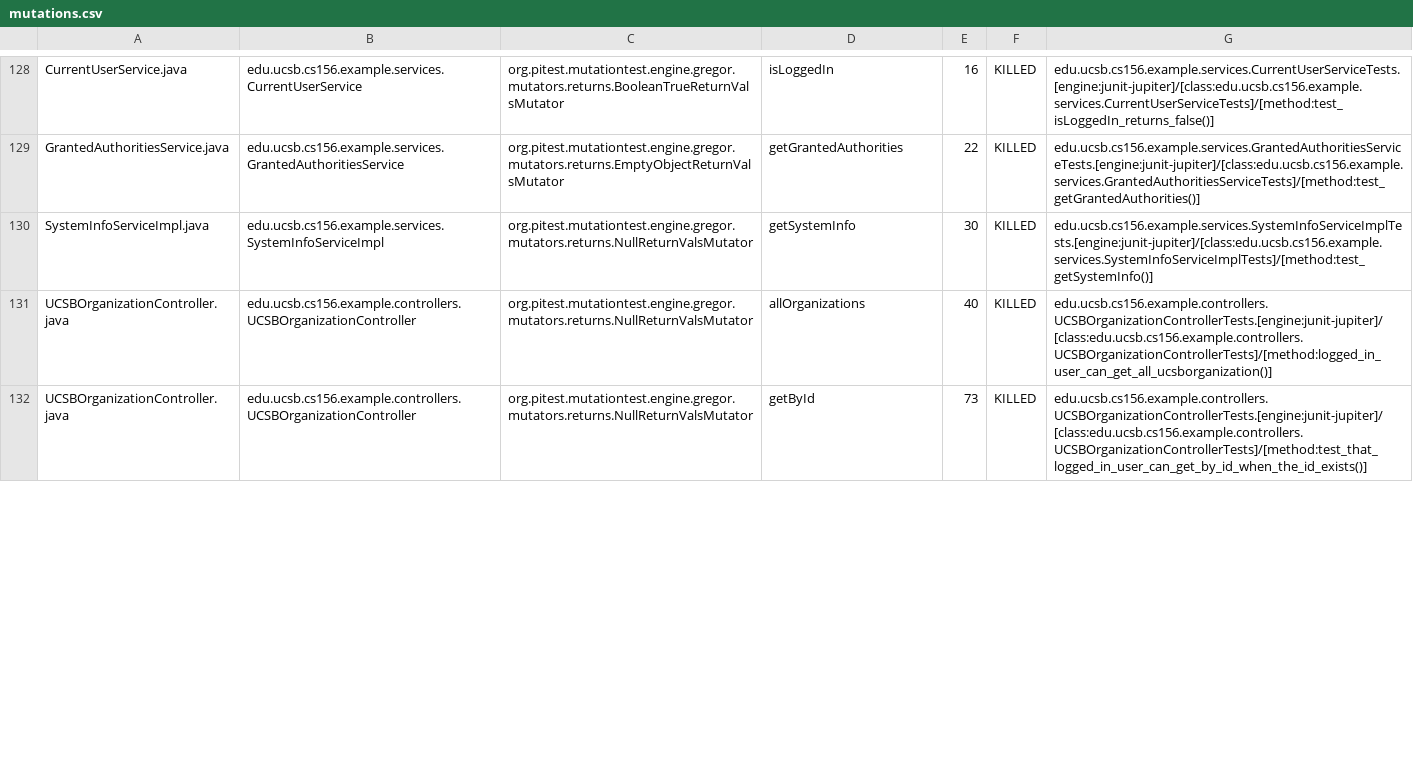
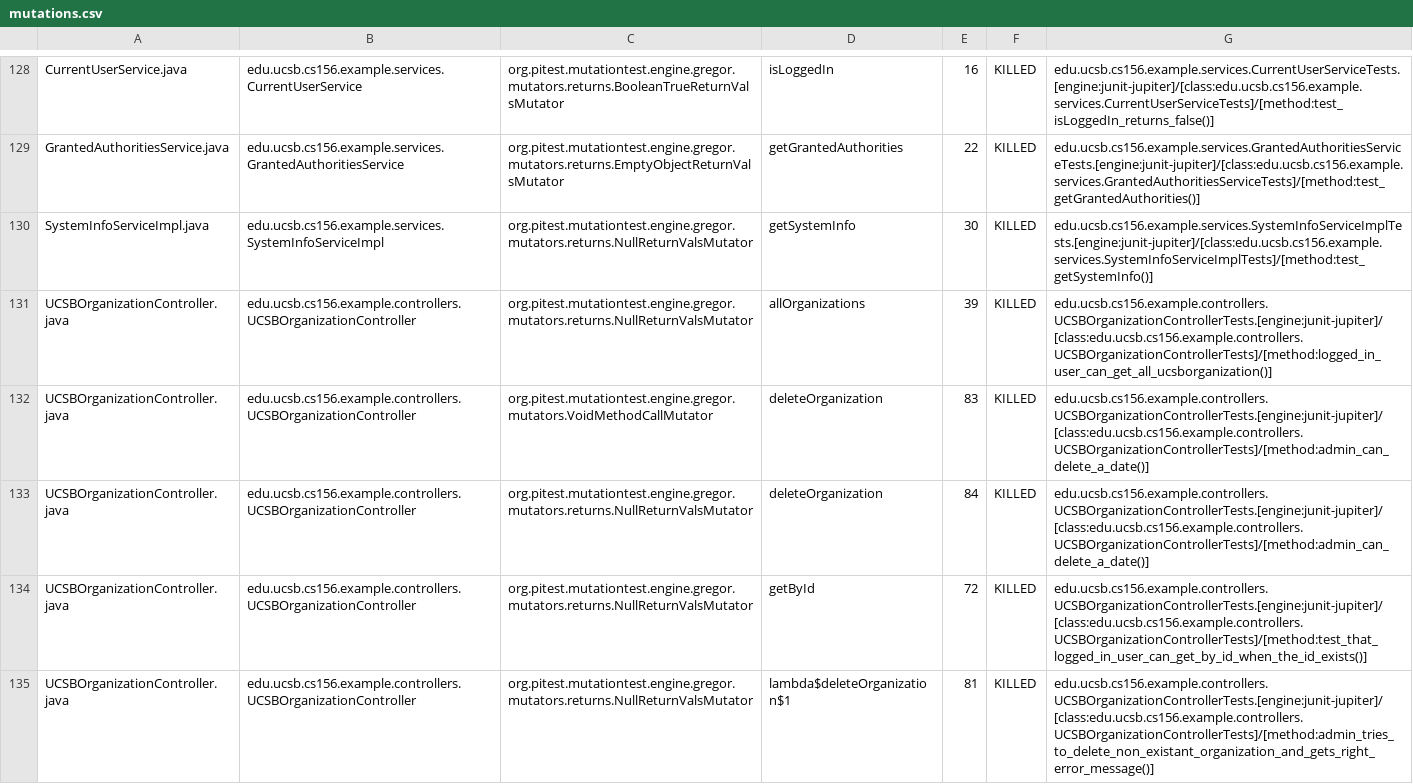
Before and after one commit to ucsb-cs156-f23/team02-f23-7pm-1, a CSV file: pitest/mutations.csv, drawn as a sheet; only a part is shown, gaps mark what is left out; the diff covers the shown part only.

Commit message:
Deploying to gh-pages from @ ucsb-cs156-f23/team02-f23-7pm-1@8cf61b0b1d231149902c9e65018e78895f9a19c6 🚀

```diff
--- a/pitest/mutations.csv
+++ b/pitest/mutations.csv
@@ -130,3 +130,6 @@ GrantedAuthoritiesService.java,edu.ucsb.cs156.example.services.GrantedAuthoritie
 SystemInfoServiceImpl.java,edu.ucsb.cs156.example.services.SystemInfoServiceImpl,org.pitest.mutationtest.engine.gregor.mutators.returns.NullReturnValsMutator,getSystemInfo,30,KILLED,edu.ucsb.cs156.example.services.SystemInfoServiceImplTests.[engine:junit-jupiter]/[class:edu.ucsb.cs156.example.services.SystemInfoServiceImplTests]/[method:test_getSystemInfo()]
-UCSBOrganizationController.java,edu.ucsb.cs156.example.controllers.UCSBOrganizationController,org.pitest.mutationtest.engine.gregor.mutators.returns.NullReturnValsMutator,allOrganizations,40,KILLED,edu.ucsb.cs156.example.controllers.UCSBOrganizationControllerTests.[engine:junit-jupiter]/[class:edu.ucsb.cs156.example.controllers.UCSBOrganizationControllerTests]/[method:logged_in_user_can_get_all_ucsborganization()]
-UCSBOrganizationController.java,edu.ucsb.cs156.example.controllers.UCSBOrganizationController,org.pitest.mutationtest.engine.gregor.mutators.returns.NullReturnValsMutator,getById,73,KILLED,edu.ucsb.cs156.example.controllers.UCSBOrganizationControllerTests.[engine:junit-jupiter]/[class:edu.ucsb.cs156.example.controllers.UCSBOrganizationControllerTests]/[method:test_that_logged_in_user_can_get_by_id_when_the_id_exists()]
+UCSBOrganizationController.java,edu.ucsb.cs156.example.controllers.UCSBOrganizationController,org.pitest.mutationtest.engine.gregor.mutators.returns.NullReturnValsMutator,allOrganizations,39,KILLED,edu.ucsb.cs156.example.controllers.UCSBOrganizationControllerTests.[engine:junit-jupiter]/[class:edu.ucsb.cs156.example.controllers.UCSBOrganizationControllerTests]/[method:logged_in_user_can_get_all_ucsborganization()]
+UCSBOrganizationController.java,edu.ucsb.cs156.example.controllers.UCSBOrganizationController,org.pitest.mutationtest.engine.gregor.mutators.VoidMethodCallMutator,deleteOrganization,83,KILLED,edu.ucsb.cs156.example.controllers.UCSBOrganizationControllerTests.[engine:junit-jupiter]/[class:edu.ucsb.cs156.example.controllers.UCSBOrganizationControllerTests]/[method:admin_can_delete_a_date()]
+UCSBOrganizationController.java,edu.ucsb.cs156.example.controllers.UCSBOrganizationController,org.pitest.mutationtest.engine.gregor.mutators.returns.NullReturnValsMutator,deleteOrganization,84,KILLED,edu.ucsb.cs156.example.controllers.UCSBOrganizationControllerTests.[engine:junit-jupiter]/[class:edu.ucsb.cs156.example.controllers.UCSBOrganizationControllerTests]/[method:admin_can_delete_a_date()]
+UCSBOrganizationController.java,edu.ucsb.cs156.example.controllers.UCSBOrganizationController,org.pitest.mutationtest.engine.gregor.mutators.returns.NullReturnValsMutator,getById,72,KILLED,edu.ucsb.cs156.example.controllers.UCSBOrganizationControllerTests.[engine:junit-jupiter]/[class:edu.ucsb.cs156.example.controllers.UCSBOrganizationControllerTests]/[method:test_that_logged_in_user_can_get_by_id_when_the_id_exists()]
+UCSBOrganizationController.java,edu.ucsb.cs156.example.controllers.UCSBOrganizationController,org.pitest.mutationtest.engine.gregor.mutators.returns.NullReturnValsMutator,lambda$deleteOrganization$1,81,KILLED,edu.ucsb.cs156.example.controllers.UCSBOrganizationControllerTests.[engine:junit-jupiter]/[class:edu.ucsb.cs156.example.controllers.UCSBOrganizationControllerTests]/[method:admin_tries_to_delete_non_existant_organization_and_gets_right_error_message()]
```
Also changed, not shown: 1 added row, 1 removed row and 8 edited cells elsewhere in this file, 19 other files.
